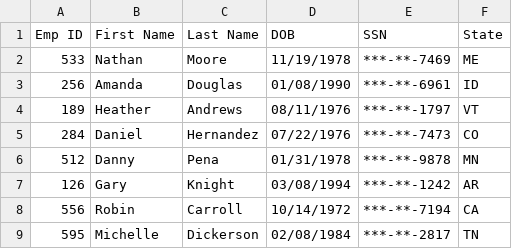
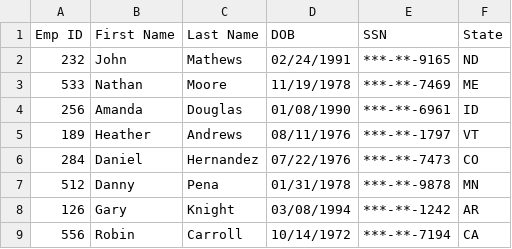
Before and after one commit to sheetalbongale/Python-Challenge, a CSV file: PyBoss/clean_employee_data.csv, drawn as a sheet; only a part is shown; the shorter side is filled out with more unchanged rows.

Commit message:
Fix to the code skipping the first employee

```diff
--- a/PyBoss/clean_employee_data.csv
+++ b/PyBoss/clean_employee_data.csv
@@ -1,2 +1,3 @@
 Emp ID,First Name,Last Name,DOB,SSN,State
+232,John,Mathews,02/24/1991,***-**-9165,ND
 533,Nathan,Moore,11/19/1978,***-**-7469,ME
```
Also changed, not shown: 2 other files.
